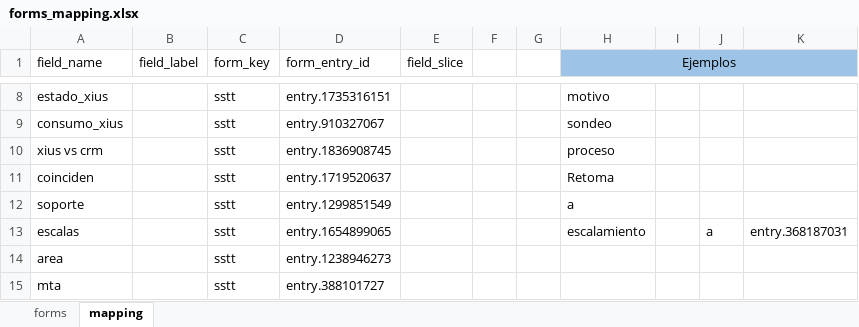
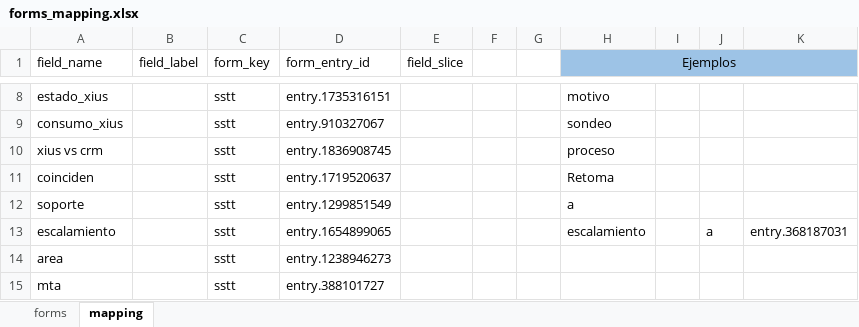
Before and after one commit to Javaperez20/Movil, an Excel workbook: forms_mapping.xlsx, sheet mapping, drawn as a sheet; only a part is shown, gaps mark what is left out; values as stored, in another font and other column widths than the file's, no borders; the diff names each change by its address in the sheet, - before the commit and + after, or states it on an @@ line.

Commit message:
Add files via upload

```diff
--- a/forms_mapping.xlsx (sheet mapping)
+++ b/forms_mapping.xlsx (sheet mapping)
-A13 (field_name): escalas
+A13 (field_name): escalamiento
```
